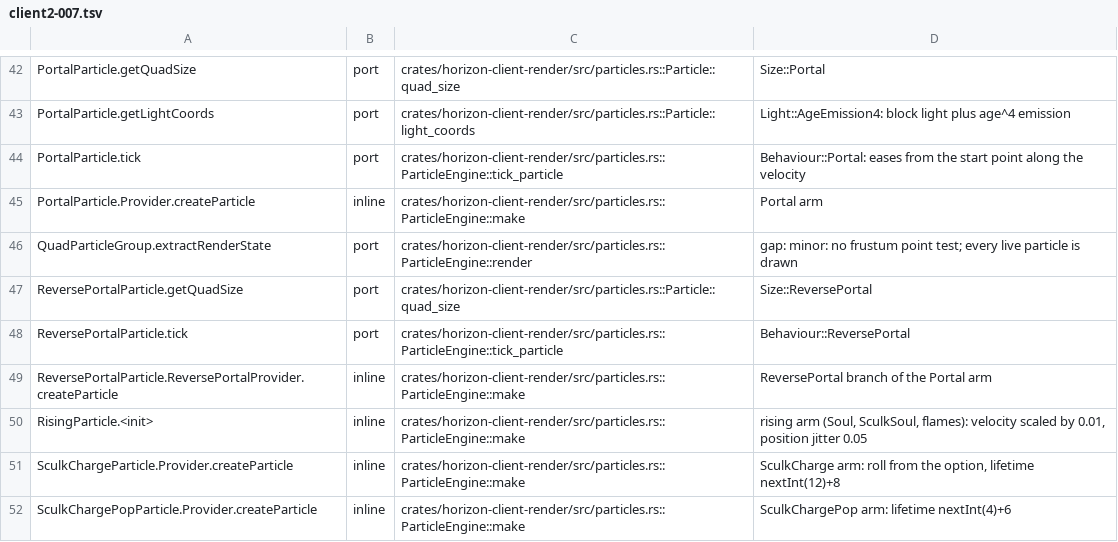
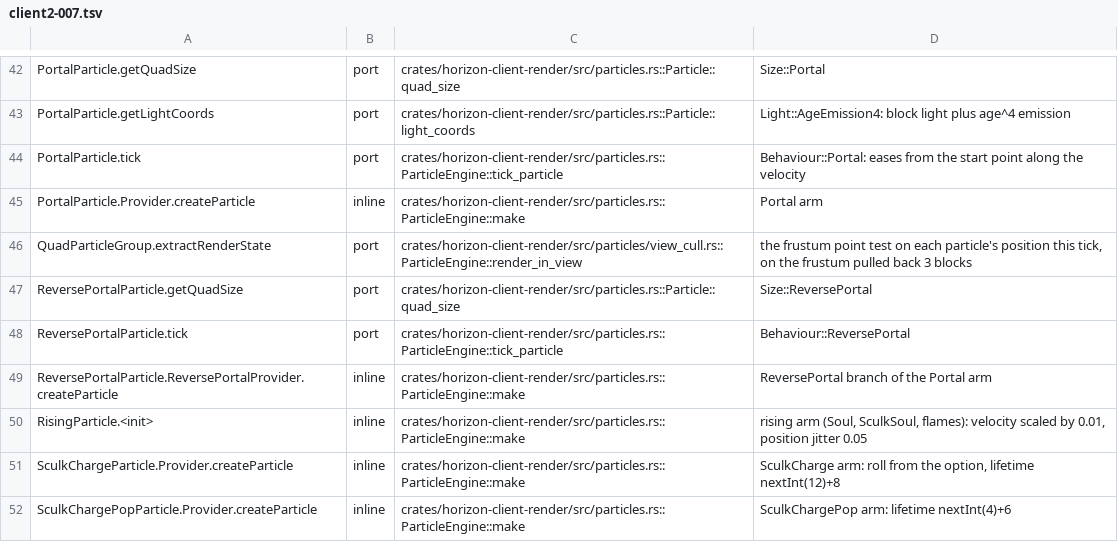
Before and after one commit to 0CYBER/horizon-free, a TSV file: tools/port_map/client2-007.tsv, drawn as a sheet; only a part is shown, gaps mark what is left out.

```diff
--- a/tools/port_map/client2-007.tsv
+++ b/tools/port_map/client2-007.tsv
@@ -45,3 +45,3 @@ PortalParticle.tick	port	crates/horizon-client-render/src/particles.rs::Particle
 PortalParticle.Provider.createParticle	inline	crates/horizon-client-render/src/particles.rs::ParticleEngine::make	Portal arm
-QuadParticleGroup.extractRenderState	port	crates/horizon-client-render/src/particles.rs::ParticleEngine::render	gap: minor: no frustum point test; every live particle is drawn
+QuadParticleGroup.extractRenderState	port	crates/horizon-client-render/src/particles/view_cull.rs::ParticleEngine::render_in_view	the frustum point test on each particle's position this tick, on the frustum pulled back 3 blocks
 ReversePortalParticle.getQuadSize	port	crates/horizon-client-render/src/particles.rs::Particle::quad_size	Size::ReversePortal
```
Also changed, not shown: tools/port_map/client2-003.tsv.
